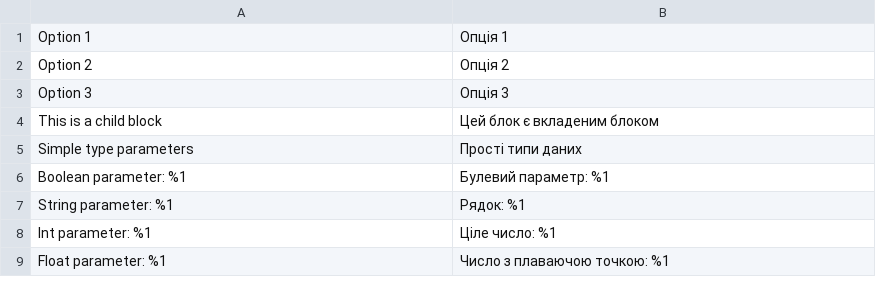
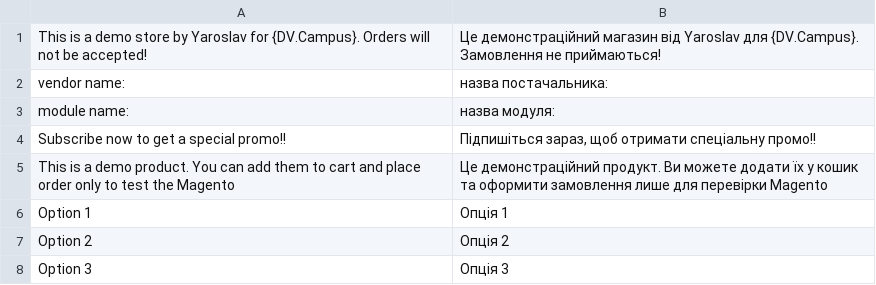
Before and after one commit to yaroslavnakonechniy/yaroslav-magento, a CSV file: app/code/Yaroslav/Cms/i18n/uk_UA.csv, drawn as a sheet; only a part is shown; the shorter side is filled out with more unchanged rows; the diff names each change by its address in the sheet, - before the commit and + after, or states it on an @@ line.

```diff
--- a/app/code/Yaroslav/Cms/i18n/uk_UA.csv
+++ b/app/code/Yaroslav/Cms/i18n/uk_UA.csv
+row 1: This is a demo store by Yaroslav for {DV.Campus}. Orders will not be accepted! | Це демонстраційний магазин від Yaroslav для {DV.Campus}. Замовлення не приймаються!
+row 2: vendor name: | назва постачальника:
+row 3: module name: | назва модуля:
+row 4: Subscribe now to get a special promo!! | Підпишіться зараз, щоб отримати спеціальну промо!!
+row 5: This is a demo product. You can add them to cart and place order only to test the Magento | Це демонстраційний продукт. Ви можете додати їх у кошик та оформити замовлення лише для перевірки Magento
```
Also changed, not shown: app/code/Yaroslav/Cms/i18n/en_US.csv.
